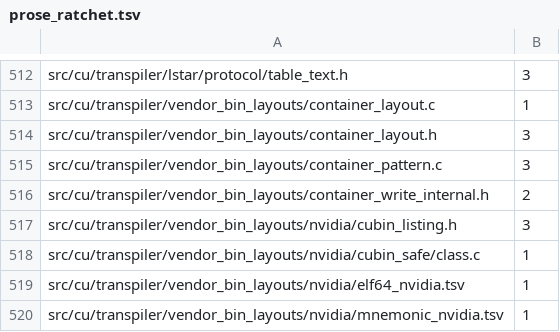
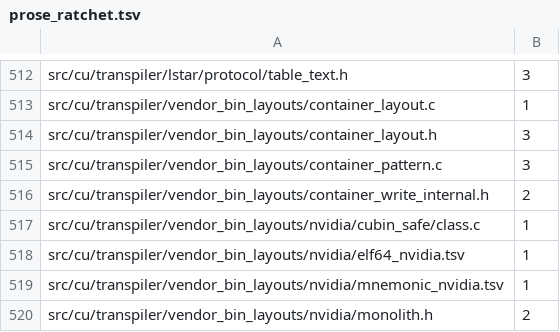
Before and after one commit to dstroy0/orior, a TSV file: utils/maint/prose/prose_ratchet.tsv, drawn as a sheet; only a part is shown, gaps mark what is left out; the shorter side is filled out with more unchanged rows; the diff names each change by its address in the sheet, - before the commit and + after, or states it on an @@ line.

Commit message:
The comments of src/cu/transpiler/vendor_bin_layouts/nvidia/cubin_listing.h follow ASD-STE100, 3 findings to none.
Only the wording changes. Each sentence keeps what it says about the code.

```diff
--- a/utils/maint/prose/prose_ratchet.tsv
+++ b/utils/maint/prose/prose_ratchet.tsv
-row 517: src/cu/transpiler/vendor_bin_layouts/nvidia/cubin_listing.h | 3
```
Also changed, not shown: 1 other file.
